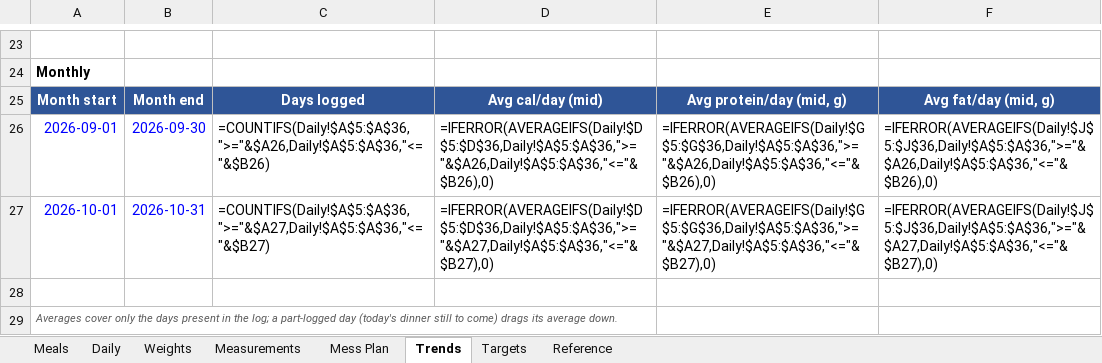
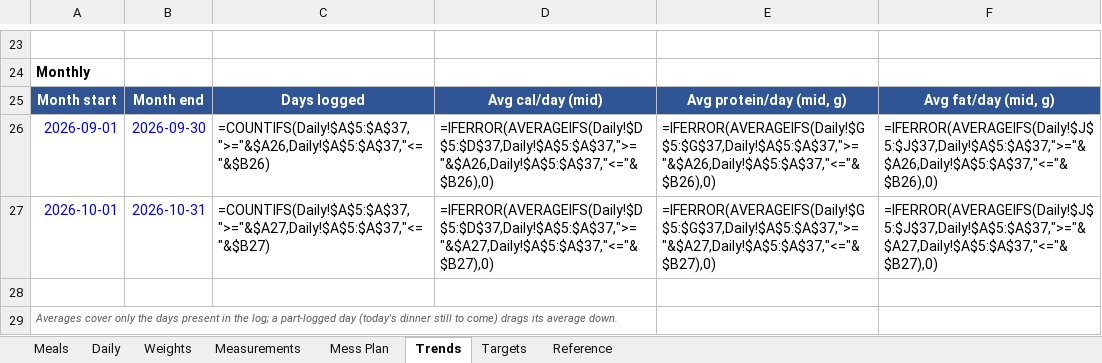
Before and after one commit to cakiran369/Kiranwebsite, an Excel workbook: nutrition/calorie_tracker.xlsx, sheet Trends, drawn as a sheet; only a part is shown, gaps mark what is left out; values as stored, in another font and other column widths than the file's, no borders; formulas without a stored value are shown as written; the diff covers the shown part only; the diff names each change by its address in the sheet, - before the commit and + after, or states it on an @@ line.

```diff
--- a/nutrition/calorie_tracker.xlsx (sheet Trends)
+++ b/nutrition/calorie_tracker.xlsx (sheet Trends)
-C26: =COUNTIFS(Daily!$A$5:$A$36,">="&$A26,Daily!$A$5:$A$36,"<="&$B26)
+C26: =COUNTIFS(Daily!$A$5:$A$37,">="&$A26,Daily!$A$5:$A$37,"<="&$B26)
-D26: =IFERROR(AVERAGEIFS(Daily!$D$5:$D$36,Daily!$A$5:$A$36,">="&$A26,Daily!$A$5:$A$36,"<="&$B26),0)
+D26: =IFERROR(AVERAGEIFS(Daily!$D$5:$D$37,Daily!$A$5:$A$37,">="&$A26,Daily!$A$5:$A$37,"<="&$B26),0)
-E26: =IFERROR(AVERAGEIFS(Daily!$G$5:$G$36,Daily!$A$5:$A$36,">="&$A26,Daily!$A$5:$A$36,"<="&$B26),0)
+E26: =IFERROR(AVERAGEIFS(Daily!$G$5:$G$37,Daily!$A$5:$A$37,">="&$A26,Daily!$A$5:$A$37,"<="&$B26),0)
-F26: =IFERROR(AVERAGEIFS(Daily!$J$5:$J$36,Daily!$A$5:$A$36,">="&$A26,Daily!$A$5:$A$36,"<="&$B26),0)
+F26: =IFERROR(AVERAGEIFS(Daily!$J$5:$J$37,Daily!$A$5:$A$37,">="&$A26,Daily!$A$5:$A$37,"<="&$B26),0)
-C27: =COUNTIFS(Daily!$A$5:$A$36,">="&$A27,Daily!$A$5:$A$36,"<="&$B27)
+C27: =COUNTIFS(Daily!$A$5:$A$37,">="&$A27,Daily!$A$5:$A$37,"<="&$B27)
-D27: =IFERROR(AVERAGEIFS(Daily!$D$5:$D$36,Daily!$A$5:$A$36,">="&$A27,Daily!$A$5:$A$36,"<="&$B27),0)
+D27: =IFERROR(AVERAGEIFS(Daily!$D$5:$D$37,Daily!$A$5:$A$37,">="&$A27,Daily!$A$5:$A$37,"<="&$B27),0)
-E27: =IFERROR(AVERAGEIFS(Daily!$G$5:$G$36,Daily!$A$5:$A$36,">="&$A27,Daily!$A$5:$A$36,"<="&$B27),0)
+E27: =IFERROR(AVERAGEIFS(Daily!$G$5:$G$37,Daily!$A$5:$A$37,">="&$A27,Daily!$A$5:$A$37,"<="&$B27),0)
-F27: =IFERROR(AVERAGEIFS(Daily!$J$5:$J$36,Daily!$A$5:$A$36,">="&$A27,Daily!$A$5:$A$36,"<="&$B27),0)
+F27: =IFERROR(AVERAGEIFS(Daily!$J$5:$J$37,Daily!$A$5:$A$37,">="&$A27,Daily!$A$5:$A$37,"<="&$B27),0)
```
Also changed, not shown: 30 edited cells elsewhere in this sheet, sheet Daily, sheet Meals, 2 other files.
